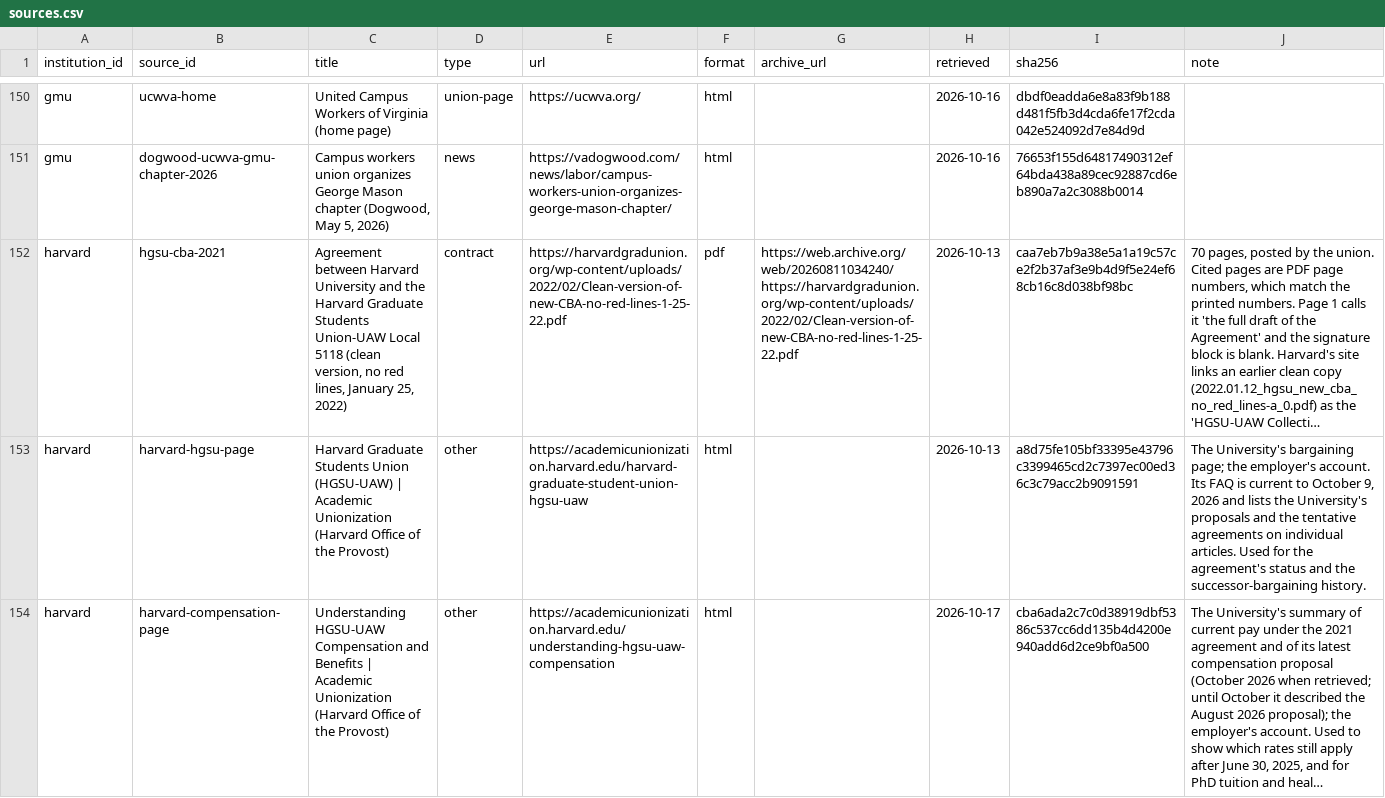
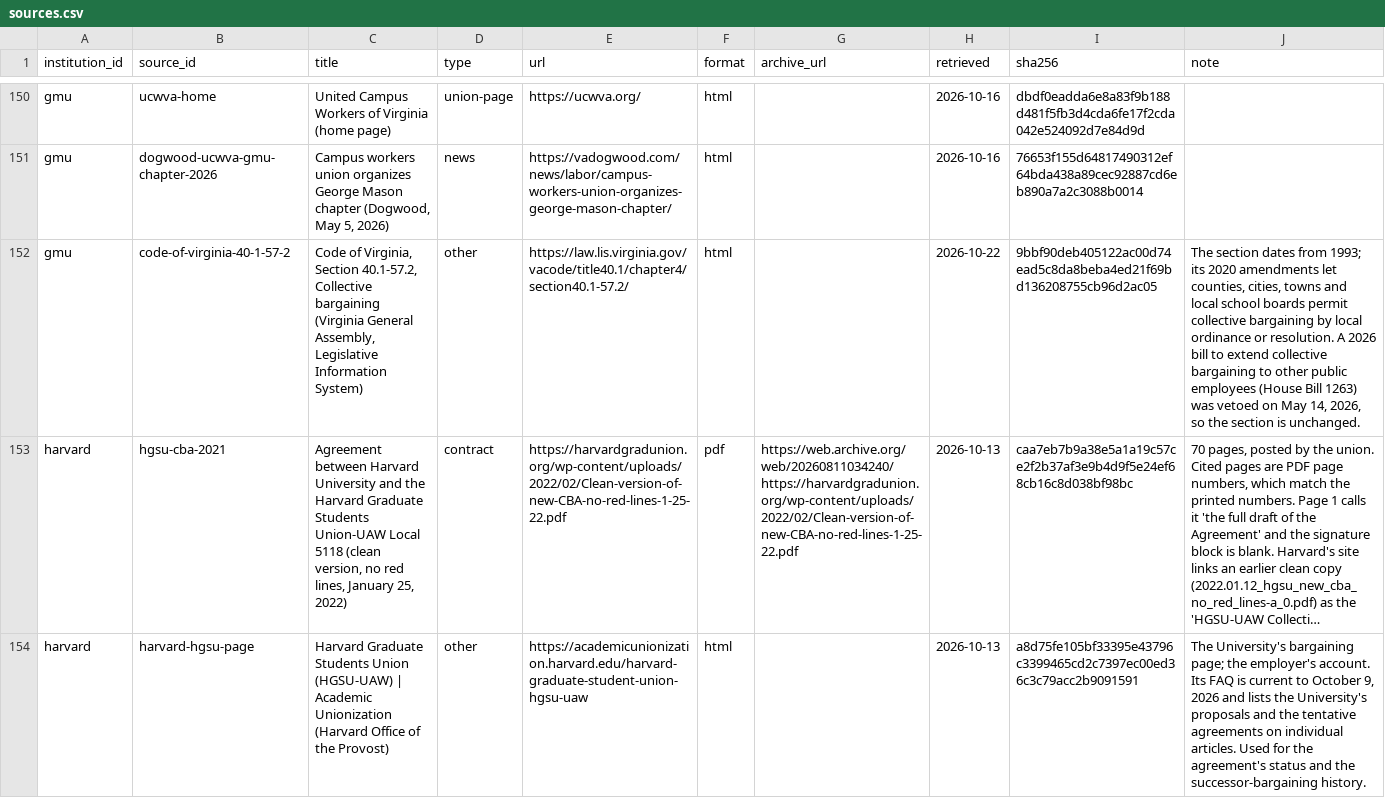
Before and after one commit to mingcenwei/graduate-worker-contracts-data, a CSV file: graduate-worker-contracts-dataset/sources.csv, drawn as a sheet; only a part is shown, gaps mark what is left out; the shorter side is filled out with more unchanged rows; long unchanged cells end in …; the diff covers the shown part only; the diff names each change by its address in the sheet, - before the commit and + after, or states it on an @@ line.

```diff
--- a/graduate-worker-contracts-dataset/sources.csv
+++ b/graduate-worker-contracts-dataset/sources.csv
+row 152: gmu | code-of-virginia-40-1-57-2 | Code of Virginia, Section 40.1-57.2, Collective bargaining (Virginia General Assembly, Legislative Information System) | other | https://law.lis.virginia.gov/vacode/title40.1/chapter4/section40.1-57.2/ | html |  | 2026-10-22 | 9bbf90deb405122ac00d74ead5c8da8beba4ed21f69bd136208755cb96d2ac05 | The section dates from 1993; its 2020 amendments let counties, cities, towns and local school boards permit collective bargaining by local ordinance or resolution. A 2026 bill to extend collective bargaining to other public employees (House Bill 1263) was vetoed on May 14, 2026, so the section is unchanged.
```
Also changed, not shown: 1 added row elsewhere in this file, graduate-worker-contracts-dataset/chart_picks.csv, graduate-worker-contracts-dataset/terms.csv, 4 other files.
